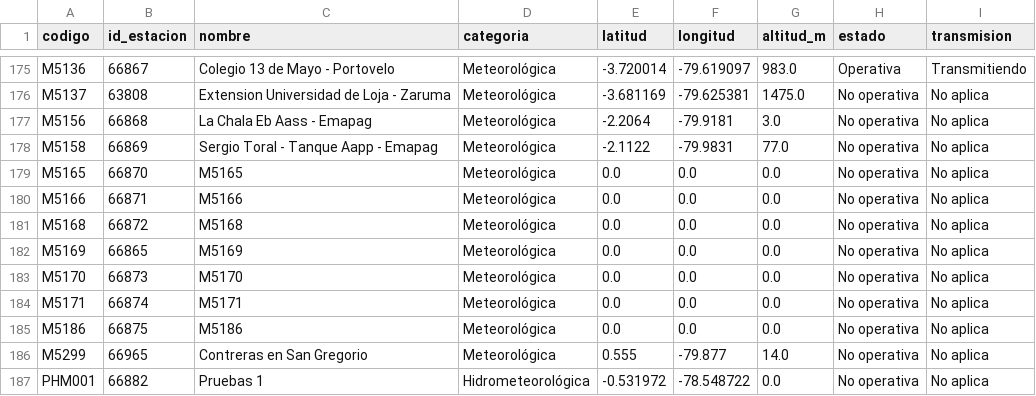
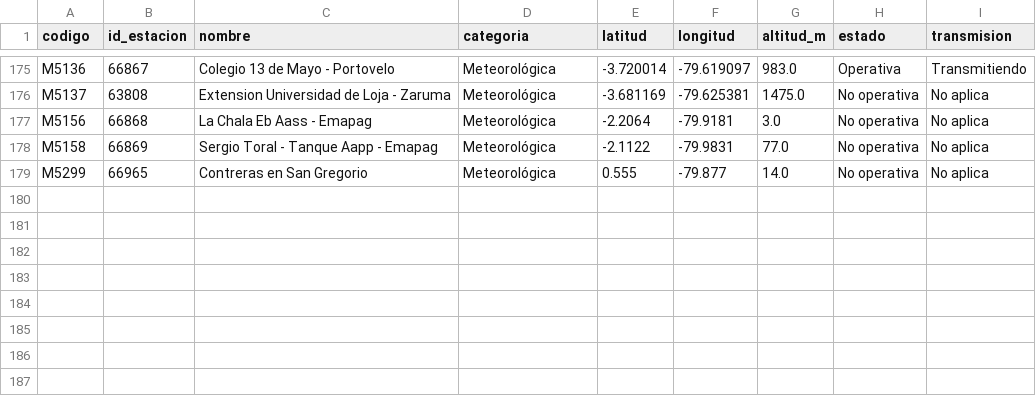
Before and after one commit to Hilary-Madelein/sati-archivo-lluvia, a CSV file: estaciones/estaciones.csv, drawn as a sheet; only a part is shown, gaps mark what is left out; the diff names each change by its address in the sheet, - before the commit and + after, or states it on an @@ line.

```diff
--- a/estaciones/estaciones.csv
+++ b/estaciones/estaciones.csv
-row 179: M5165 | 66870 | M5165 | Meteorológica | 0.0 | 0.0 | 0.0 | No operativa | No aplica
-row 180: M5166 | 66871 | M5166 | Meteorológica | 0.0 | 0.0 | 0.0 | No operativa | No aplica
-row 181: M5168 | 66872 | M5168 | Meteorológica | 0.0 | 0.0 | 0.0 | No operativa | No aplica
-row 182: M5169 | 66865 | M5169 | Meteorológica | 0.0 | 0.0 | 0.0 | No operativa | No aplica
-row 183: M5170 | 66873 | M5170 | Meteorológica | 0.0 | 0.0 | 0.0 | No operativa | No aplica
-row 184: M5171 | 66874 | M5171 | Meteorológica | 0.0 | 0.0 | 0.0 | No operativa | No aplica
-row 185: M5186 | 66875 | M5186 | Meteorológica | 0.0 | 0.0 | 0.0 | No operativa | No aplica
-row 187: PHM001 | 66882 | Pruebas 1 | Hidrometeorológica | -0.531972 | -78.548722 | 0.0 | No operativa | No aplica
```
Also changed, not shown: 1 other file.
